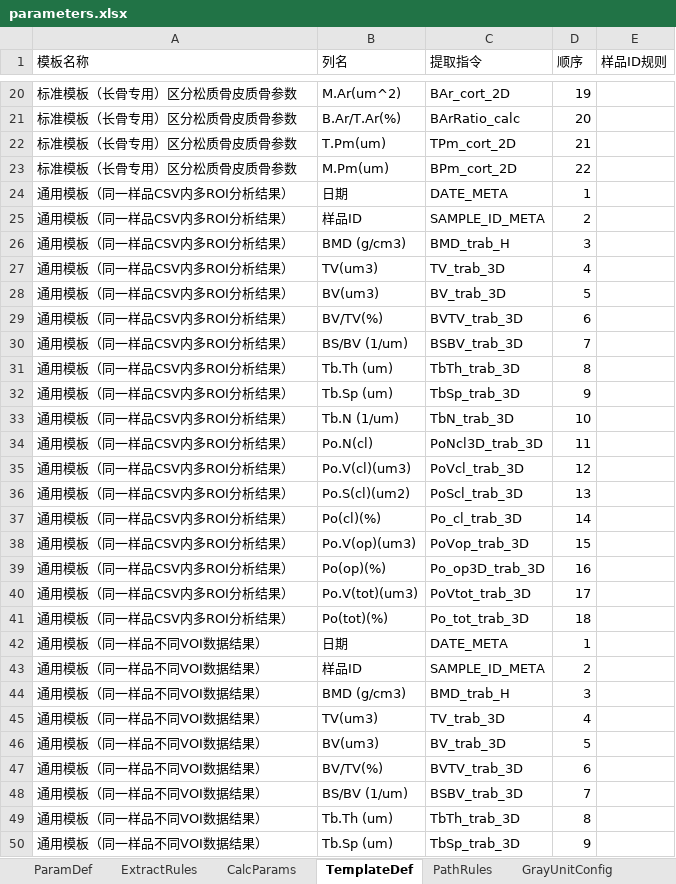
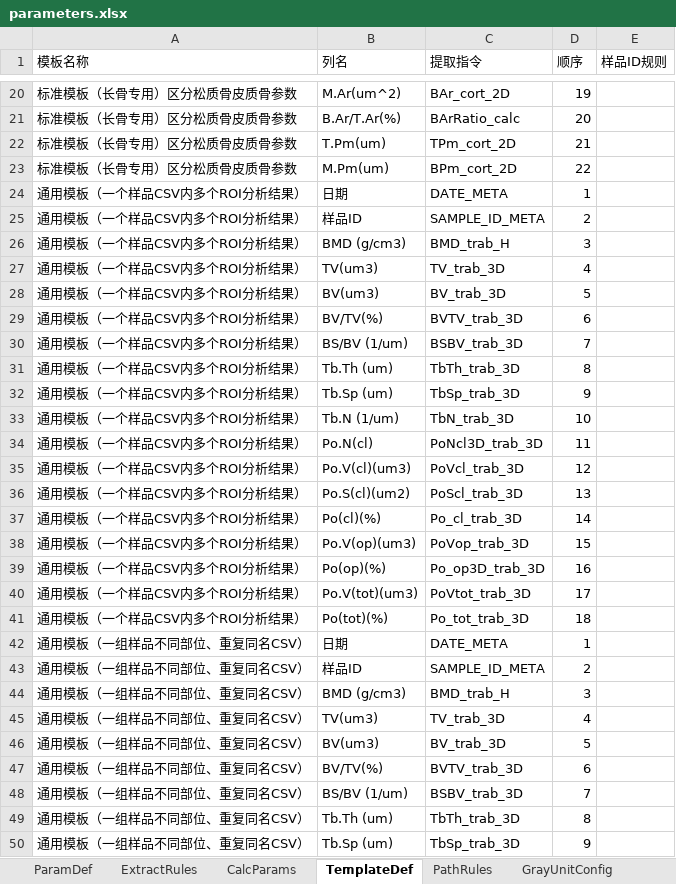
Before and after one commit to feiqingbiss/Bruker-MicroCT-CSV-Data-Acquisition, an Excel workbook: parameters.xlsx, sheet TemplateDef, drawn as a sheet; only a part is shown, gaps mark what is left out; values as stored, in another font and other column widths than the file's, no borders; the diff covers the shown part only; the diff names each change by its address in the sheet, - before the commit and + after, or states it on an @@ line.

```diff
--- a/parameters.xlsx (sheet TemplateDef)
+++ b/parameters.xlsx (sheet TemplateDef)
-A24:A41 (模板名称): 通用模板（同一样品CSV内多ROI分析结果）
+A24:A41 (模板名称): 通用模板（一个样品CSV内多个ROI分析结果）
-A42:A50 (模板名称): 通用模板（同一样品不同VOI数据结果）
+A42:A50 (模板名称): 通用模板（一组样品不同部位、重复同名CSV）
```
Also changed, not shown: 18 added rows and 9 edited cells elsewhere in this sheet, sheet ExtractRules, dist/parameters.xlsx, 14 other files.
